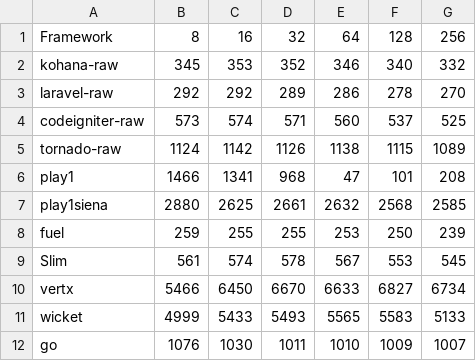
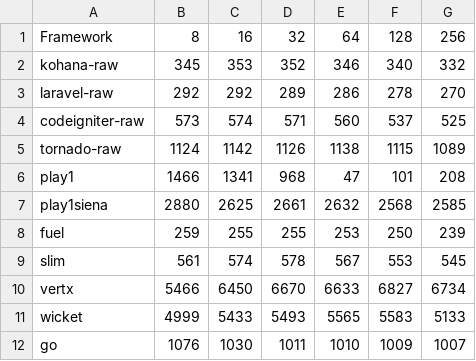
Before and after one commit to TechEmpower/FrameworkBenchmarks, a CSV file: results/ec2/20130415193456/db.csv, drawn as a sheet; only a part is shown.

```diff
--- a/results/ec2/20130415193456/db.csv
+++ b/results/ec2/20130415193456/db.csv
@@ -8,3 +8,3 @@ play1siena,2880,2625,2661,2632,2568,2585
 fuel,259,255,255,253,250,239
-Slim,561,574,578,567,553,545
+slim,561,574,578,567,553,545
 vertx,5466,6450,6670,6633,6827,6734
```
Also changed, not shown: results/ec2/20130415193456/json.csv, results/ec2/20130415193456/query.csv, 12 other files.
